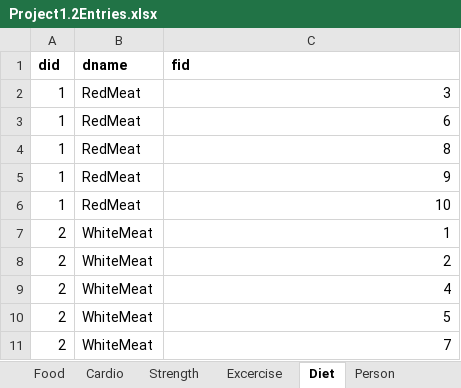
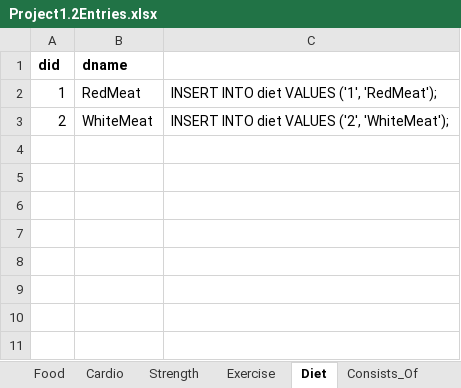
Before and after one commit to rl2745/KetoPalWebDesign, an Excel workbook: Project1.2Entries.xlsx, sheet Diet, drawn as a sheet; values as stored, in another font and other column widths than the file's, no borders; removed rows and columns are numbered as before the commit, all else as after; the diff names each change by its address in the sheet, - before the commit and + after, or states it on an @@ line.

```diff
--- a/Project1.2Entries.xlsx (sheet Diet)
+++ b/Project1.2Entries.xlsx (sheet Diet)
-sheet tab: Excercise
+sheet tab: Exercise
+sheet tab: Consists_Of
-C1: fid
+C1: (empty)
-row 2: 1 | RedMeat | 3
-row 3: 1 | RedMeat | 6
-row 4: 1 | RedMeat | 8
-row 5: 1 | RedMeat | 9
-C2: 10
+C2: INSERT INTO diet VALUES ('1', 'RedMeat');
-row 7: 2 | WhiteMeat | 1
-C3: 2
+C3: INSERT INTO diet VALUES ('2', 'WhiteMeat');
-row 9: 2 | WhiteMeat | 4
-row 10: 2 | WhiteMeat | 5
-row 11: 2 | WhiteMeat | 7
```
Also changed, not shown: sheet Workout_Program, sheet Exercise, sheet Person, sheet Cardio, sheet Strength, sheet Competition, 1 more sheet, other sheet tabs, 2 other files.
